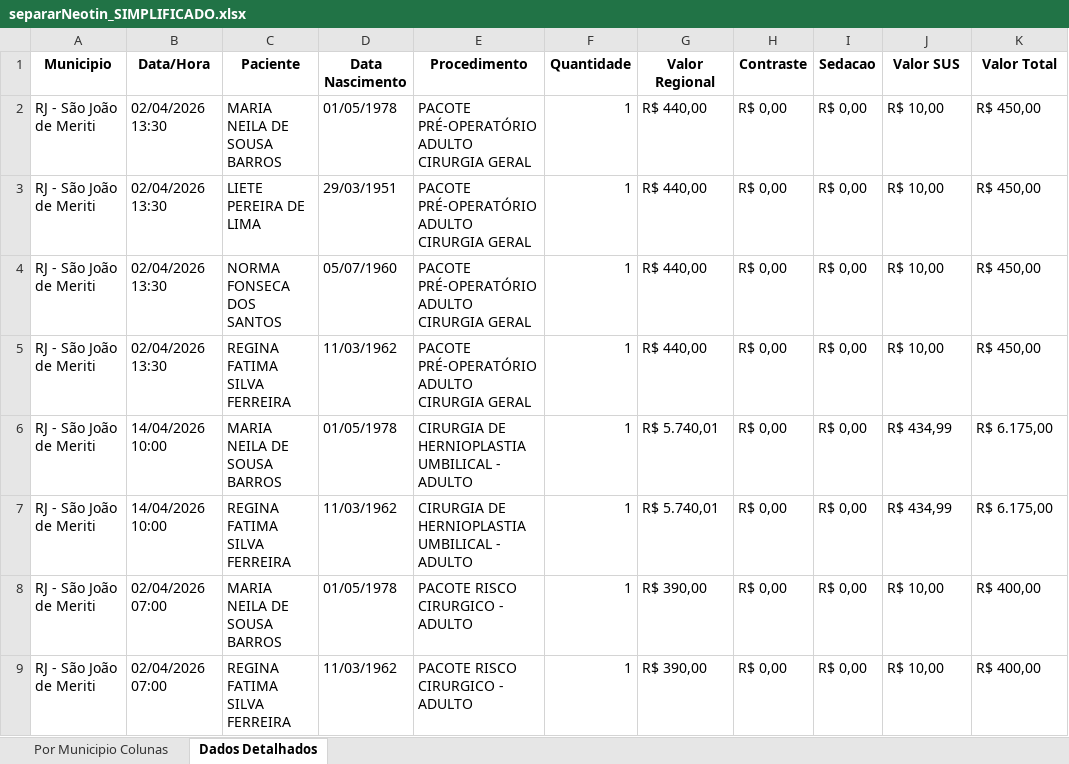
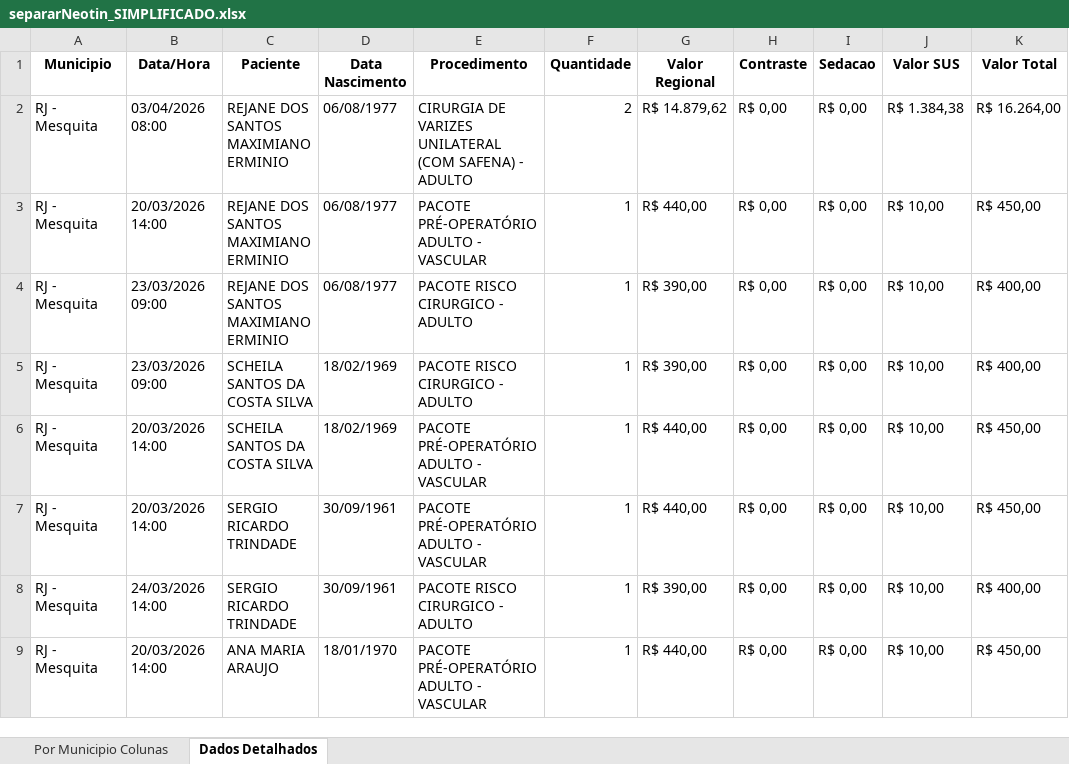
Before and after one commit to Davi-html/analise-opera-facil, an Excel workbook: relatorios_simplificados/separarNeotin_SIMPLIFICADO.xlsx, sheet Dados Detalhados, drawn as a sheet; only a part is shown; values as stored, in another font and other column widths than the file's, no borders; removed rows and columns are numbered as before the commit, all else as after; the diff covers the shown part only; the diff names each change by its address in the sheet, - before the commit and + after, or states it on an @@ line.

Commit message:
colocar relatorio 'separar' e gera tudo sobre os adultos

```diff
--- a/relatorios_simplificados/separarNeotin_SIMPLIFICADO.xlsx (sheet Dados Detalhados)
+++ b/relatorios_simplificados/separarNeotin_SIMPLIFICADO.xlsx (sheet Dados Detalhados)
+row 2: RJ - Mesquita | 03/04/2026 08:00 | REJANE DOS SANTOS MAXIMIANO ERMINIO | 06/08/1977 | CIRURGIA DE VARIZES UNILATERAL (COM SAFENA) - ADULTO | 2 | R$ 14.879,62 | R$ 0,00 | R$ 0,00 | R$ 1.384,38 | R$ 16.264,00
-A3 (Municipio): RJ - São João de Meriti
+A3 (Municipio): RJ - Mesquita
-B3 (Data/Hora): 02/04/2026 13:30
+B3 (Data/Hora): 20/03/2026 14:00
-C3 (Paciente): MARIA NEILA DE SOUSA BARROS
+C3 (Paciente): REJANE DOS SANTOS MAXIMIANO ERMINIO
-D3 (Data Nascimento): 01/05/1978
+D3 (Data Nascimento): 06/08/1977
-E3 (Procedimento): PACOTE PRÉ-OPERATÓRIO ADULTO CIRURGIA GERAL
+E3 (Procedimento): PACOTE PRÉ-OPERATÓRIO ADULTO - VASCULAR
+row 4: RJ - Mesquita | 23/03/2026 09:00 | REJANE DOS SANTOS MAXIMIANO ERMINIO | 06/08/1977 | PACOTE RISCO CIRURGICO - ADULTO | 1 | R$ 390,00 | R$ 0,00 | R$ 0,00 | R$ 10,00 | R$ 400,00
-A5:A7 (Municipio): RJ - São João de Meriti
+A5:A7 (Municipio): RJ - Mesquita
-B5 (Data/Hora): 02/04/2026 13:30
+B5 (Data/Hora): 23/03/2026 09:00
-C5 (Paciente): LIETE PEREIRA DE LIMA
+C5 (Paciente): SCHEILA SANTOS DA COSTA SILVA
-D5 (Data Nascimento): 29/03/1951
+D5 (Data Nascimento): 18/02/1969
-E5 (Procedimento): PACOTE PRÉ-OPERATÓRIO ADULTO CIRURGIA GERAL
+E5 (Procedimento): PACOTE RISCO CIRURGICO - ADULTO
-G5 (Valor Regional): R$ 440,00
+G5 (Valor Regional): R$ 390,00
-K5 (Valor Total): R$ 450,00
+K5 (Valor Total): R$ 400,00
-B6:B7 (Data/Hora): 02/04/2026 13:30
+B6:B7 (Data/Hora): 20/03/2026 14:00
-C6 (Paciente): NORMA FONSECA DOS SANTOS
+C6 (Paciente): SCHEILA SANTOS DA COSTA SILVA
-D6 (Data Nascimento): 05/07/1960
+D6 (Data Nascimento): 18/02/1969
-E6:E7 (Procedimento): PACOTE PRÉ-OPERATÓRIO ADULTO CIRURGIA GERAL
+E6:E7 (Procedimento): PACOTE PRÉ-OPERATÓRIO ADULTO - VASCULAR
-C7 (Paciente): REGINA FATIMA SILVA FERREIRA
+C7 (Paciente): SERGIO RICARDO TRINDADE
-D7 (Data Nascimento): 11/03/1962
+D7 (Data Nascimento): 30/09/1961
-row 6: RJ - São João de Meriti | 14/04/2026 10:00 | MARIA NEILA DE SOUSA BARROS | 01/05/1978 | CIRURGIA DE HERNIOPLASTIA UMBILICAL - ADULTO | 1 | R$ 5.740,01 | R$ 0,00 | R$ 0,00 | R$ 434,99 | R$ 6.175,00
-row 7: RJ - São João de Meriti | 14/04/2026 10:00 | REGINA FATIMA SILVA FERREIRA | 11/03/1962 | CIRURGIA DE HERNIOPLASTIA UMBILICAL - ADULTO | 1 | R$ 5.740,01 | R$ 0,00 | R$ 0,00 | R$ 434,99 | R$ 6.175,00
-A8:A9 (Municipio): RJ - São João de Meriti
+A8:A9 (Municipio): RJ - Mesquita
-B8 (Data/Hora): 02/04/2026 07:00
+B8 (Data/Hora): 24/03/2026 14:00
-C8 (Paciente): MARIA NEILA DE SOUSA BARROS
+C8 (Paciente): SERGIO RICARDO TRINDADE
-D8 (Data Nascimento): 01/05/1978
+D8 (Data Nascimento): 30/09/1961
-B9 (Data/Hora): 02/04/2026 07:00
+B9 (Data/Hora): 20/03/2026 14:00
-C9 (Paciente): REGINA FATIMA SILVA FERREIRA
+C9 (Paciente): ANA MARIA ARAUJO
-D9 (Data Nascimento): 11/03/1962
+D9 (Data Nascimento): 18/01/1970
-E9 (Procedimento): PACOTE RISCO CIRURGICO - ADULTO
+E9 (Procedimento): PACOTE PRÉ-OPERATÓRIO ADULTO - VASCULAR
-G9 (Valor Regional): R$ 390,00
+G9 (Valor Regional): R$ 440,00
-K9 (Valor Total): R$ 400,00
+K9 (Valor Total): R$ 450,00
```
Also changed, not shown: 26 added rows, 24 removed rows and 195 edited cells elsewhere in this sheet, sheet Por Municipio Colunas, PrestadorAdulto/neotin/resultado/relatorio_final.xlsx, separarRelatorio/separarNeotin.xlsx, 29 other files.
